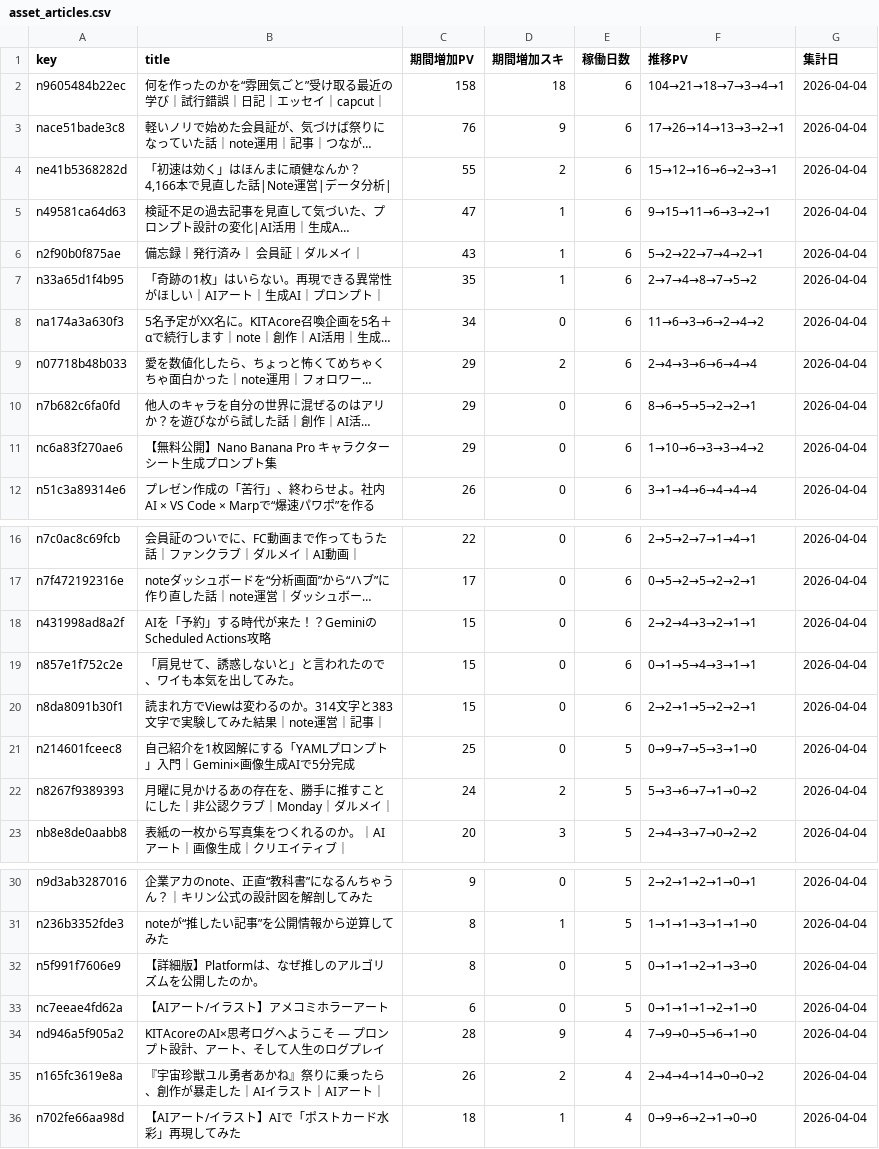
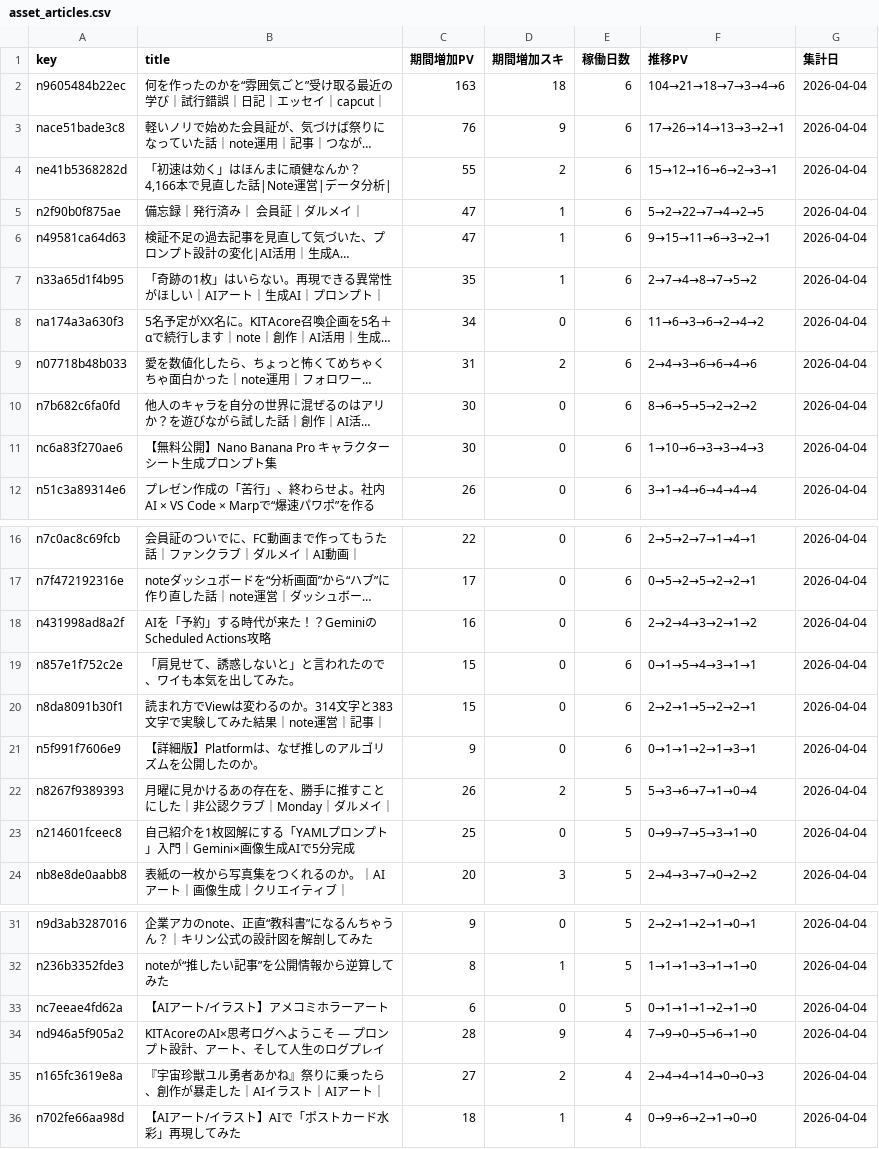
Before and after one commit to Goo-dev0505/note-wrapped, a CSV file: data/asset_articles.csv, drawn as a sheet; only a part is shown, gaps mark what is left out; long unchanged cells end in …; removed rows and columns are numbered as before the commit, all else as after; the diff covers the shown part only; the diff names each change by its address in the sheet, - before the commit and + after, or states it on an @@ line.

```diff
--- a/data/asset_articles.csv
+++ b/data/asset_articles.csv
-C2 (期間増加PV): 158
+C2 (期間増加PV): 163
-F2 (推移PV): 104→21→18→7→3→4→1
+F2 (推移PV): 104→21→18→7→3→4→6
+row 5: n2f90b0f875ae | 備忘録｜発行済み｜ 会員証｜ダルメイ｜ | 47 | 1 | 6 | 5→2→22→7→4→2→5 | 2026-04-04
-row 6: n2f90b0f875ae | 備忘録｜発行済み｜ 会員証｜ダルメイ｜ | 43 | 1 | 6 | 5→2→22→7→4→2→1 | 2026-04-04
-C9 (期間増加PV): 29
+C9 (期間増加PV): 31
-F9 (推移PV): 2→4→3→6→6→4→4
+F9 (推移PV): 2→4→3→6→6→4→6
-C10:C11 (期間増加PV): 29
+C10:C11 (期間増加PV): 30
-F10 (推移PV): 8→6→5→5→2→2→1
+F10 (推移PV): 8→6→5→5→2→2→2
-F11 (推移PV): 1→10→6→3→3→4→2
+F11 (推移PV): 1→10→6→3→3→4→3
-C18 (期間増加PV): 15
+C18 (期間増加PV): 16
-F18 (推移PV): 2→2→4→3→2→1→1
+F18 (推移PV): 2→2→4→3→2→1→2
+row 21: n5f991f7606e9 | 【詳細版】Platformは、なぜ推しのアルゴリズムを公開したのか。 | 9 | 0 | 6 | 0→1→1→2→1→3→1 | 2026-04-04
+row 22: n8267f9389393 | 月曜に見かけるあの存在を、勝手に推すことにした｜非公認クラブ｜Monday｜ダルメイ｜ | 26 | 2 | 5 | 5→3→6→7→1→0→4 | 2026-04-04
-row 22: n8267f9389393 | 月曜に見かけるあの存在を、勝手に推すことにした｜非公認クラブ｜Monday｜ダルメイ｜ | 24 | 2 | 5 | 5→3→6→7→1→0→2 | 2026-04-04
-row 32: n5f991f7606e9 | 【詳細版】Platformは、なぜ推しのアルゴリズムを公開したのか。 | 8 | 0 | 5 | 0→1→1→2→1→3→0 | 2026-04-04
-C35 (期間増加PV): 26
+C35 (期間増加PV): 27
-F35 (推移PV): 2→4→4→14→0→0→2
+F35 (推移PV): 2→4→4→14→0→0→3
```
Also changed, not shown: 1 added row elsewhere in this file, data/article_quality.csv, data/article_trend.csv, 10 other files.
